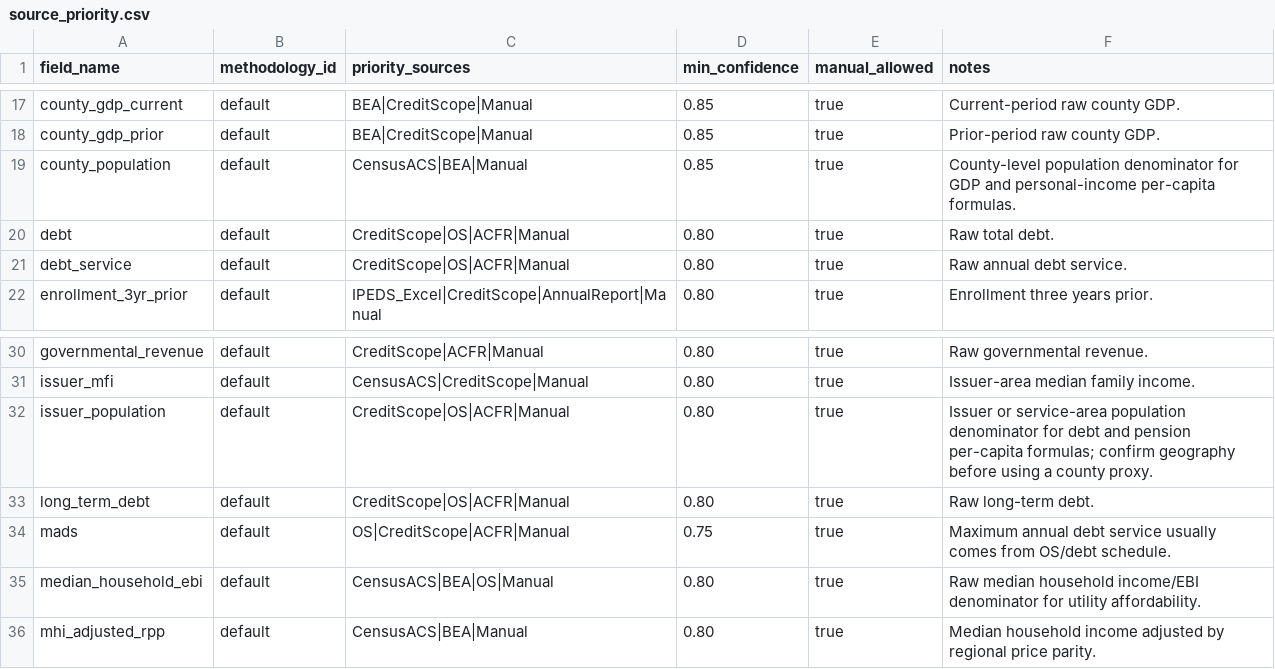
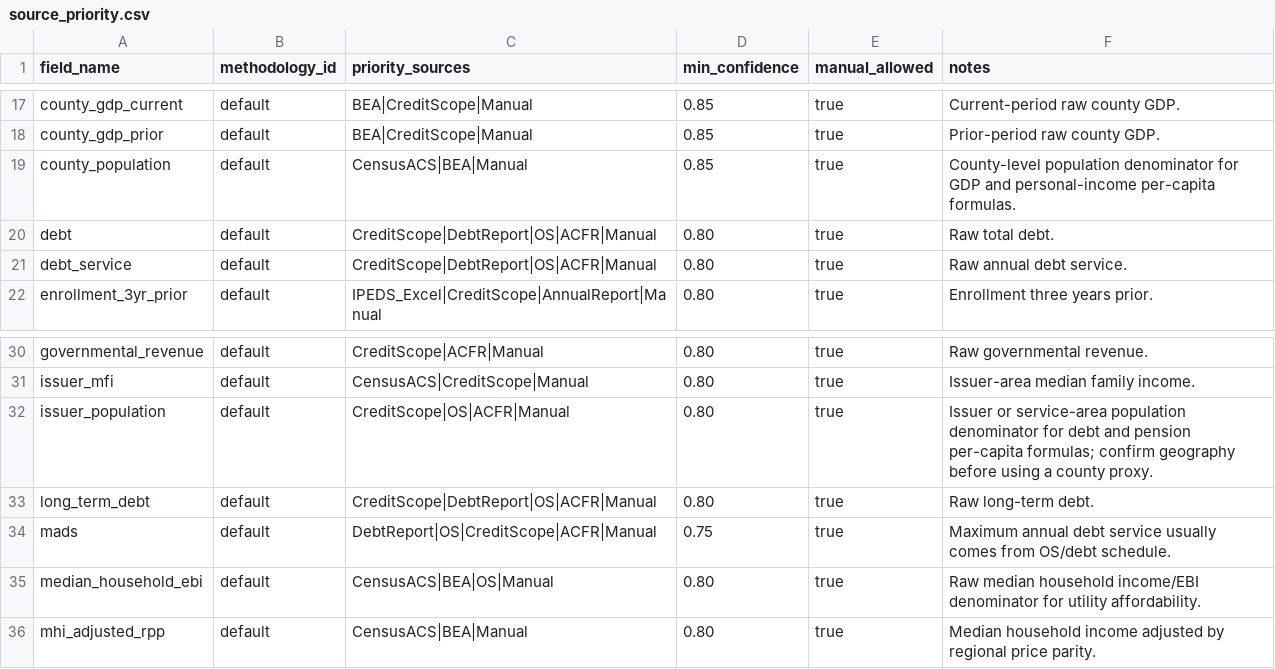
Before and after one commit to choee189071-oss/Scoreboard-Combo, a CSV file: config/source_priority.csv, drawn as a sheet; only a part is shown, gaps mark what is left out.

```diff
--- a/config/source_priority.csv
+++ b/config/source_priority.csv
@@ -19,4 +19,4 @@ county_gdp_prior,default,BEA|CreditScope|Manual,0.85,true,Prior-period raw count
 county_population,default,CensusACS|BEA|Manual,0.85,true,County-level population denominator for GDP and personal-income per-capita formulas.
-debt,default,CreditScope|OS|ACFR|Manual,0.80,true,Raw total debt.
-debt_service,default,CreditScope|OS|ACFR|Manual,0.80,true,Raw annual debt service.
+debt,default,CreditScope|DebtReport|OS|ACFR|Manual,0.80,true,Raw total debt.
+debt_service,default,CreditScope|DebtReport|OS|ACFR|Manual,0.80,true,Raw annual debt service.
 enrollment_3yr_prior,default,IPEDS_Excel|CreditScope|AnnualReport|Manual,0.80,true,Enrollment three years prior.
@@ -32,4 +32,4 @@ issuer_mfi,default,CensusACS|CreditScope|Manual,0.80,true,Issuer-area median fam
 issuer_population,default,CreditScope|OS|ACFR|Manual,0.80,true,Issuer or service-area population denominator for debt and pension per-capita formulas; confirm geography before using a county proxy.
-long_term_debt,default,CreditScope|OS|ACFR|Manual,0.80,true,Raw long-term debt.
-mads,default,OS|CreditScope|ACFR|Manual,0.75,true,Maximum annual debt service usually comes from OS/debt schedule.
+long_term_debt,default,CreditScope|DebtReport|OS|ACFR|Manual,0.80,true,Raw long-term debt.
+mads,default,DebtReport|OS|CreditScope|ACFR|Manual,0.75,true,Maximum annual debt service usually comes from OS/debt schedule.
 median_household_ebi,default,CensusACS|BEA|OS|Manual,0.80,true,Raw median household income/EBI denominator for utility affordability.
```
Also changed, not shown: config/data_dictionary.csv, config/field_mapping.csv, 24 other files.
